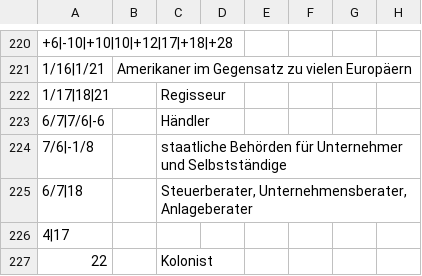
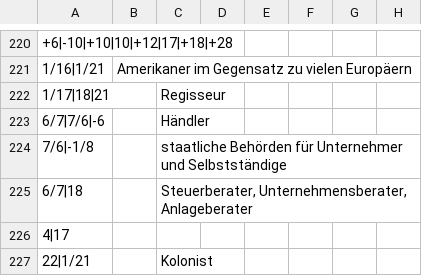
Before and after one commit to githubuser2000/reta-23-07-20, a CSV file: kombi.csv, drawn as a sheet; only a part is shown, gaps mark what is left out; the diff names each change by its address in the sheet, - before the commit and + after, or states it on an @@ line.

Commit message:
kombi Kolonist

```diff
--- a/kombi.csv
+++ b/kombi.csv
-A227: 22
+A227: 22|1/21
```
